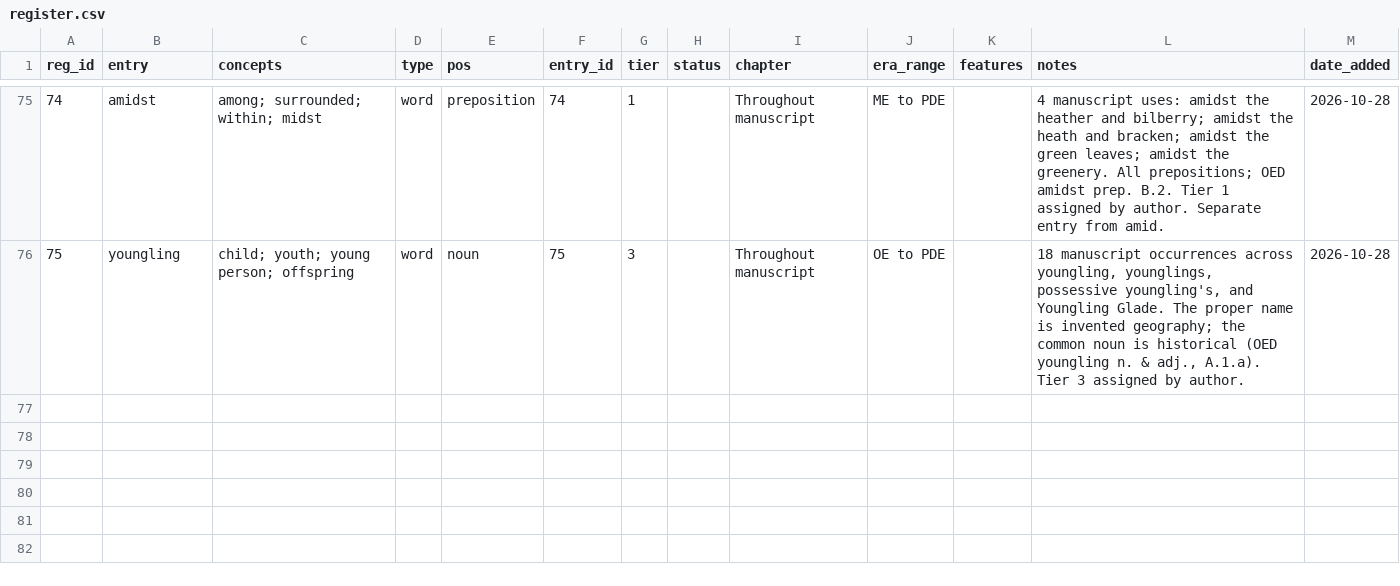
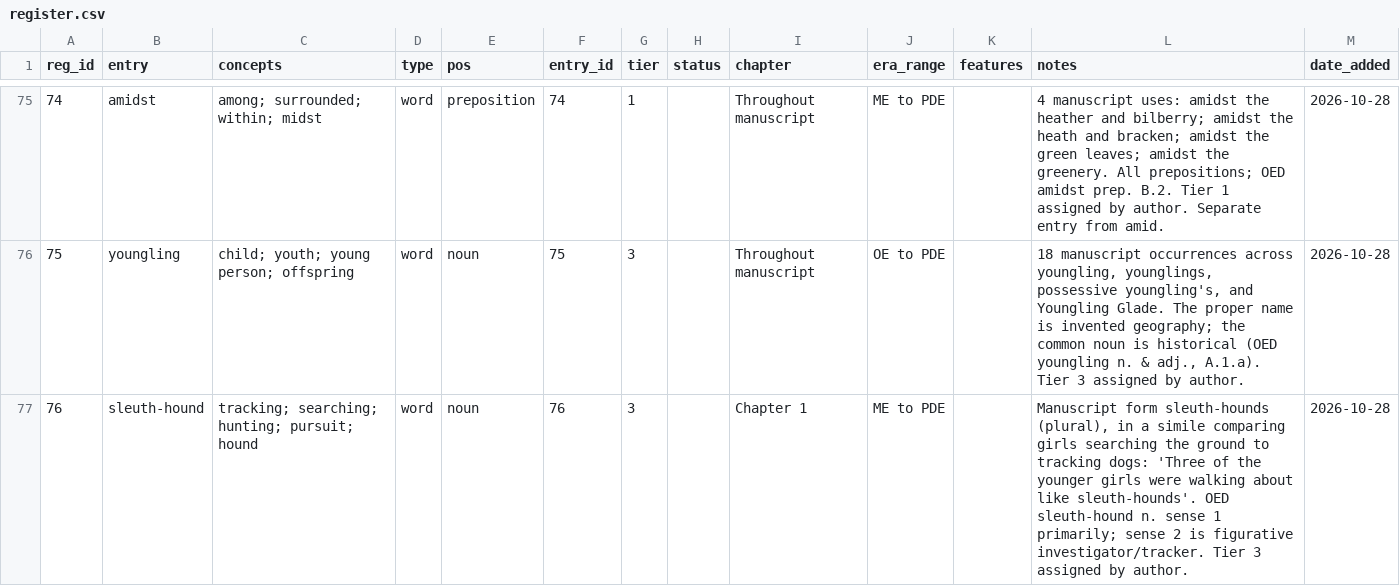
Before and after one commit to JTHensley/Oldish-Words-Study, a CSV file: register.csv, drawn as a sheet; only a part is shown, gaps mark what is left out.

Commit message:
Add sleuth-hound Tier 3 register

```diff
--- a/register.csv
+++ b/register.csv
@@ -76 +76,2 @@ reg_id,entry,concepts,type,pos,entry_id,tier,status,chapter,era_range,features,n
 75,youngling,child; youth; young person; offspring,word,noun,75,3,,Throughout manuscript,OE to PDE,,"18 manuscript occurrences across youngling, younglings, possessive youngling's, and Youngling Glade. The proper name is invented geography; the common noun is historical (OED youngling n. & adj., A.1.a). Tier 3 assigned by author.",2026-10-28
+76,sleuth-hound,tracking; searching; hunting; pursuit; hound,word,noun,76,3,,Chapter 1,ME to PDE,,"Manuscript form sleuth-hounds (plural), in a simile comparing girls searching the ground to tracking dogs: 'Three of the younger girls were walking about like sleuth-hounds'. OED sleuth-hound n. sense 1 primarily; sense 2 is figurative investigator/tracker. Tier 3 assigned by author.",2026-10-28
```
